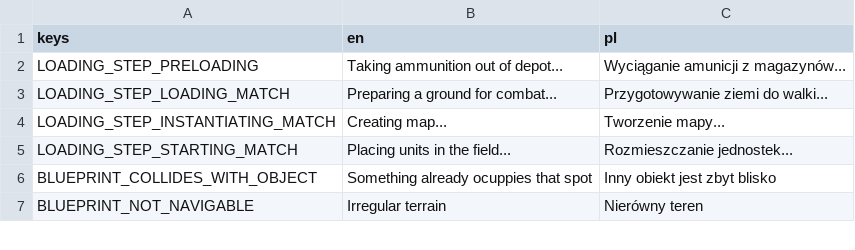
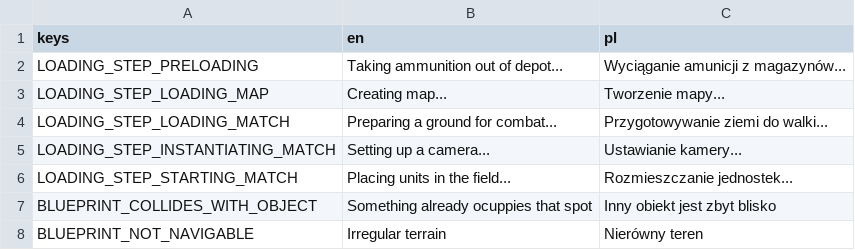
Before and after one commit to lampe-games/godot-open-rts, a CSV file: assets/translations/match.csv, drawn as a sheet; only a part is shown.

```diff
--- a/assets/translations/match.csv
+++ b/assets/translations/match.csv
@@ -2,4 +2,5 @@ keys,en,pl
 LOADING_STEP_PRELOADING,Taking ammunition out of depot...,Wyciąganie amunicji z magazynów...
+LOADING_STEP_LOADING_MAP,Creating map...,Tworzenie mapy...
 LOADING_STEP_LOADING_MATCH,Preparing a ground for combat...,Przygotowywanie ziemi do walki...
-LOADING_STEP_INSTANTIATING_MATCH,Creating map...,Tworzenie mapy...
+LOADING_STEP_INSTANTIATING_MATCH,Setting up a camera...,Ustawianie kamery...
 LOADING_STEP_STARTING_MATCH,Placing units in the field...,Rozmieszczanie jednostek...
```
Also changed, not shown: 4 other files.
